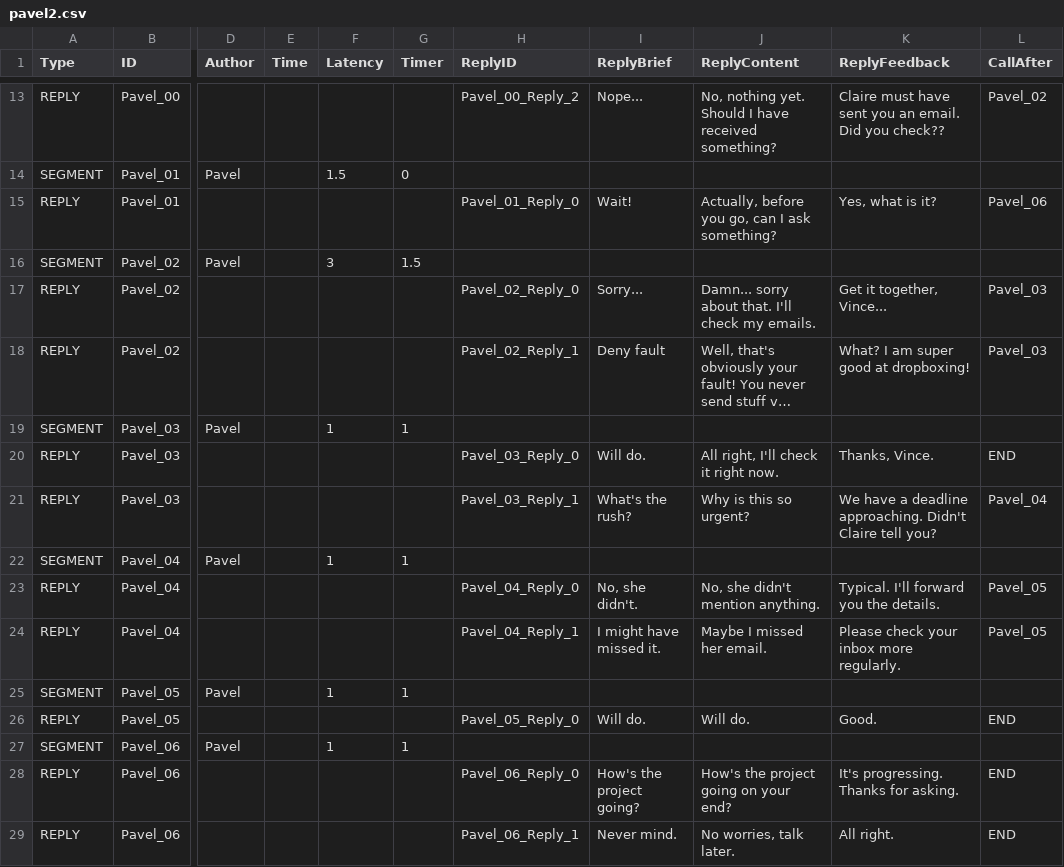
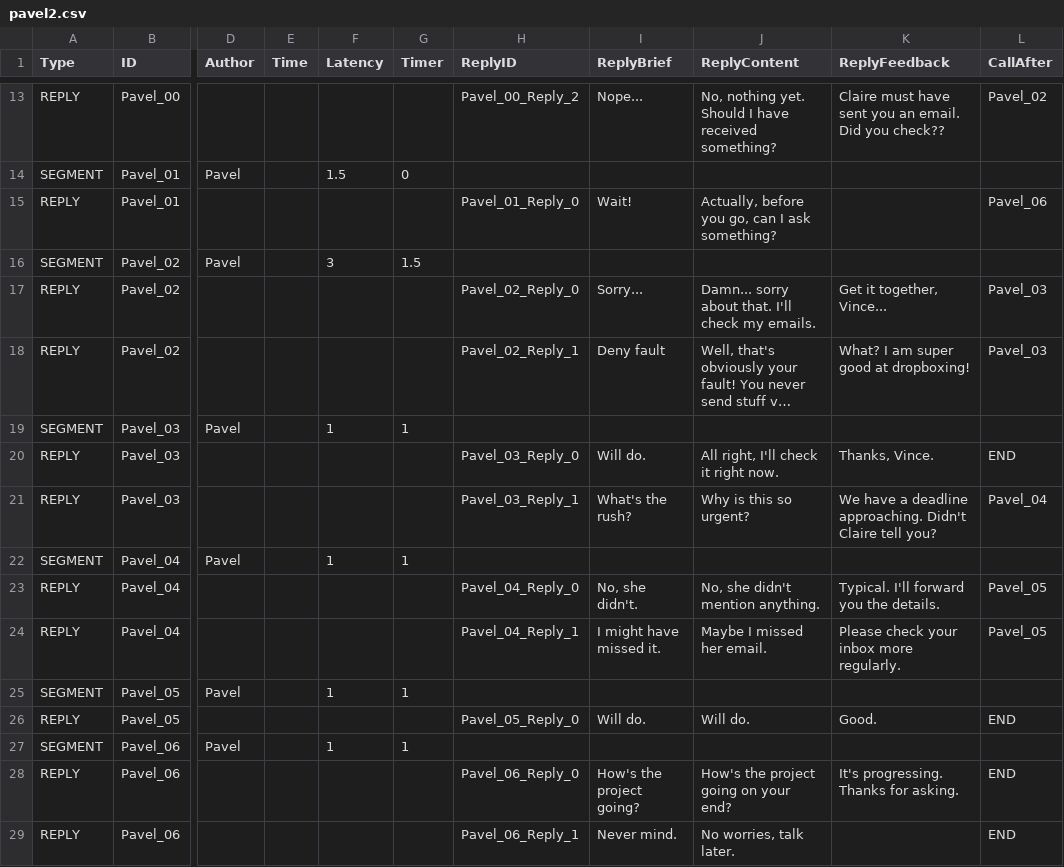
Before and after one commit to dbltnk/audio-game, a CSV file: Assets/Dialogues-source/pavel2.csv, drawn as a sheet; only a part is shown, gaps mark what is left out; long unchanged cells end in …; the diff names each change by its address in the sheet, - before the commit and + after, or states it on an @@ line.

Commit message:
replyFeedback can now be empty

```diff
--- a/Assets/Dialogues-source/pavel2.csv
+++ b/Assets/Dialogues-source/pavel2.csv
-K15 (ReplyFeedback): Yes, what is it?
+K15 (ReplyFeedback): (empty)
-K29 (ReplyFeedback): All right.
+K29 (ReplyFeedback): (empty)
```
Also changed, not shown: 2 other files.
